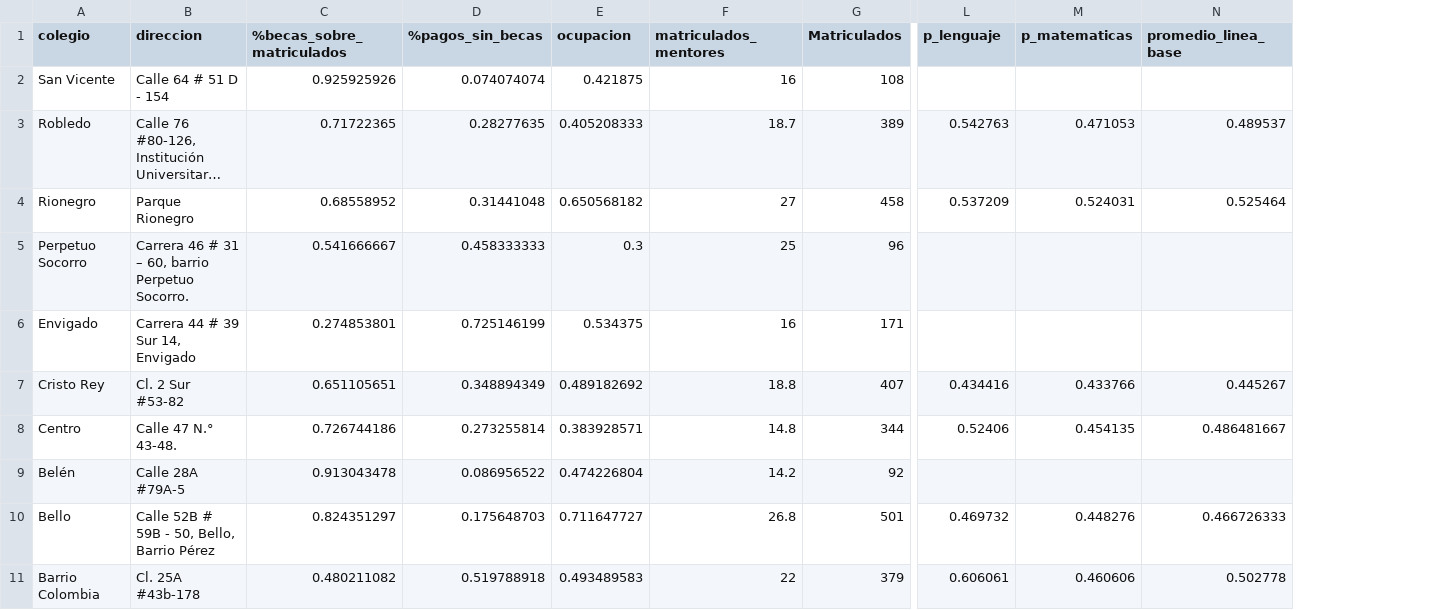
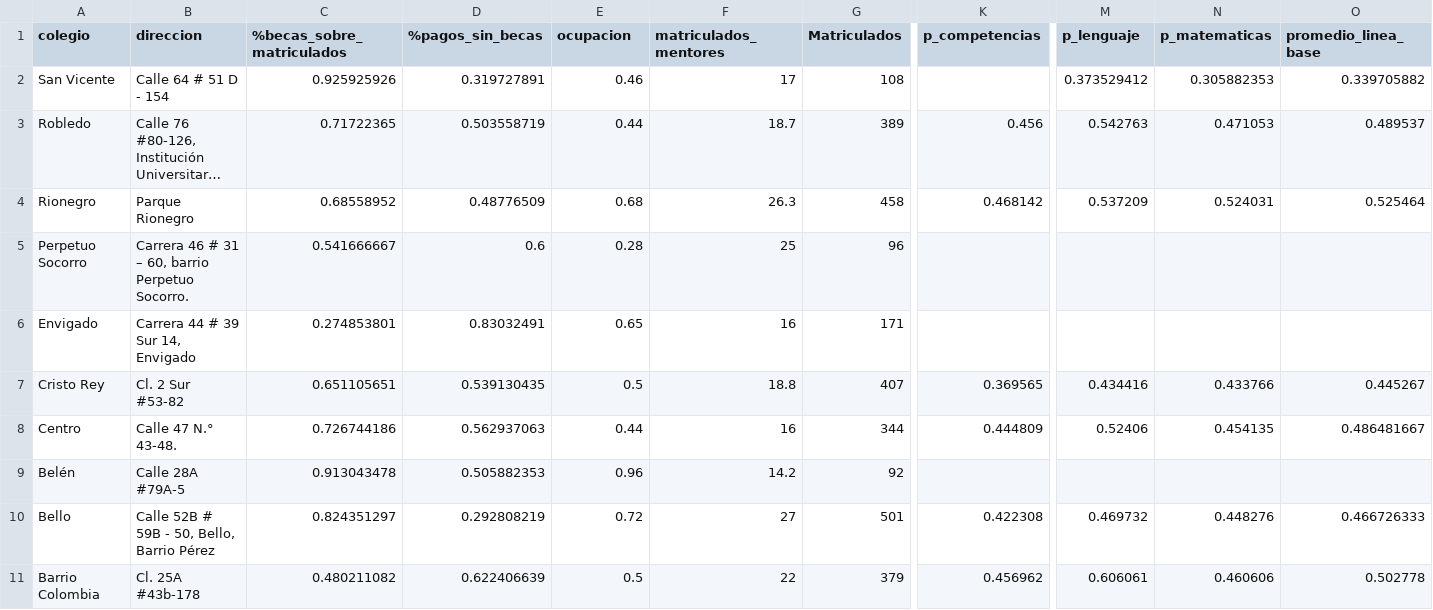
Before and after one commit to caaosorioal/Demo_indicadores_cosmo, a CSV file: data.csv, drawn as a sheet; only a part is shown, gaps mark what is left out; long unchanged cells end in …; addresses are those after the commit; the diff names each change by its address in the sheet, - before the commit and + after, or states it on an @@ line.

```diff
--- a/data.csv
+++ b/data.csv
+column K (p_competencias), rows 3-11: 0.456 | 0.468142 |  |  | 0.369565 | 0.444809 |  | 0.422308 | 0.456962
-D2 (%pagos_sin_becas): 0.074074074
+D2 (%pagos_sin_becas): 0.319727891
-E2 (ocupacion): 0.421875
+E2 (ocupacion): 0.46
-F2 (matriculados_mentores): 16
+F2 (matriculados_mentores): 17
-M2 (p_lenguaje): (empty)
+M2 (p_lenguaje): 0.373529412
-N2 (p_matematicas): (empty)
+N2 (p_matematicas): 0.305882353
-O2 (promedio_linea_base): (empty)
+O2 (promedio_linea_base): 0.339705882
-D3 (%pagos_sin_becas): 0.28277635
+D3 (%pagos_sin_becas): 0.503558719
-E3 (ocupacion): 0.405208333
+E3 (ocupacion): 0.44
-D4 (%pagos_sin_becas): 0.31441048
+D4 (%pagos_sin_becas): 0.48776509
-E4 (ocupacion): 0.650568182
+E4 (ocupacion): 0.68
-F4 (matriculados_mentores): 27
+F4 (matriculados_mentores): 26.3
-D5 (%pagos_sin_becas): 0.458333333
+D5 (%pagos_sin_becas): 0.6
-E5 (ocupacion): 0.3
+E5 (ocupacion): 0.28
-D6 (%pagos_sin_becas): 0.725146199
+D6 (%pagos_sin_becas): 0.83032491
-E6 (ocupacion): 0.534375
+E6 (ocupacion): 0.65
-D7 (%pagos_sin_becas): 0.348894349
+D7 (%pagos_sin_becas): 0.539130435
-E7 (ocupacion): 0.489182692
+E7 (ocupacion): 0.5
-D8 (%pagos_sin_becas): 0.273255814
+D8 (%pagos_sin_becas): 0.562937063
-E8 (ocupacion): 0.383928571
+E8 (ocupacion): 0.44
-F8 (matriculados_mentores): 14.8
+F8 (matriculados_mentores): 16
-D9 (%pagos_sin_becas): 0.086956522
+D9 (%pagos_sin_becas): 0.505882353
-E9 (ocupacion): 0.474226804
+E9 (ocupacion): 0.96
-D10 (%pagos_sin_becas): 0.175648703
+D10 (%pagos_sin_becas): 0.292808219
-E10 (ocupacion): 0.711647727
+E10 (ocupacion): 0.72
-F10 (matriculados_mentores): 26.8
+F10 (matriculados_mentores): 27
-D11 (%pagos_sin_becas): 0.519788918
+D11 (%pagos_sin_becas): 0.622406639
-E11 (ocupacion): 0.493489583
+E11 (ocupacion): 0.5
```
Also changed, not shown: 1 other file.
